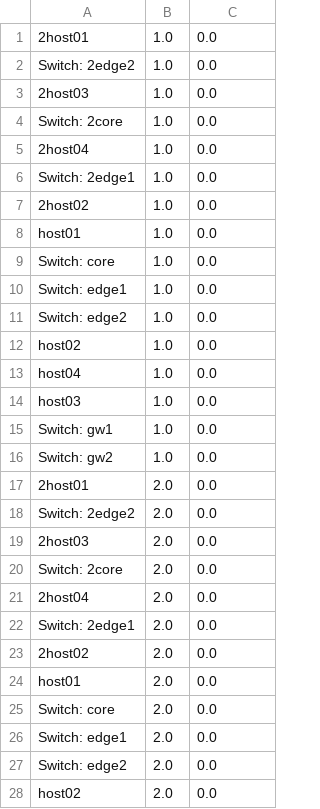
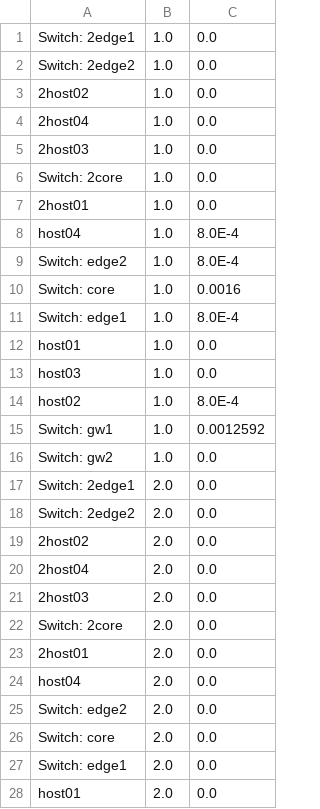
Before and after one commit to Cloudslab/cloudsimsdn, a CSV file: link_utilization_up.csv, drawn as a sheet; only a part is shown; the shorter side is filled out with more unchanged rows; the diff covers the shown part only.

```diff
--- a/link_utilization_up.csv
+++ b/link_utilization_up.csv
@@ -1,27 +1,28 @@
-2host01,1.0,0.0
+Switch: 2edge1,1.0,0.0
 Switch: 2edge2,1.0,0.0
+2host02,1.0,0.0
+2host04,1.0,0.0
 2host03,1.0,0.0
 Switch: 2core,1.0,0.0
-2host04,1.0,0.0
-Switch: 2edge1,1.0,0.0
-2host02,1.0,0.0
+2host01,1.0,0.0
+host04,1.0,8.0E-4
+Switch: edge2,1.0,8.0E-4
+Switch: core,1.0,0.0016
+Switch: edge1,1.0,8.0E-4
 host01,1.0,0.0
-Switch: core,1.0,0.0
-Switch: edge1,1.0,0.0
-Switch: edge2,1.0,0.0
-host02,1.0,0.0
-host04,1.0,0.0
 host03,1.0,0.0
-Switch: gw1,1.0,0.0
+host02,1.0,8.0E-4
+Switch: gw1,1.0,0.0012592
 Switch: gw2,1.0,0.0
-2host01,2.0,0.0
+Switch: 2edge1,2.0,0.0
 Switch: 2edge2,2.0,0.0
+2host02,2.0,0.0
+2host04,2.0,0.0
 2host03,2.0,0.0
 Switch: 2core,2.0,0.0
-2host04,2.0,0.0
-Switch: 2edge1,2.0,0.0
-2host02,2.0,0.0
-host01,2.0,0.0
+2host01,2.0,0.0
+host04,2.0,0.0
+Switch: edge2,2.0,0.0
 Switch: core,2.0,0.0
 Switch: edge1,2.0,0.0
-Switch: edge2,2.0,0.0
+host01,2.0,0.0
```
Also changed, not shown: 3 added rows, 19 removed rows, 4 moved rows and 5 edited cells elsewhere in this file, host_energy.csv, link_utilization_down.csv, 13 other files.
